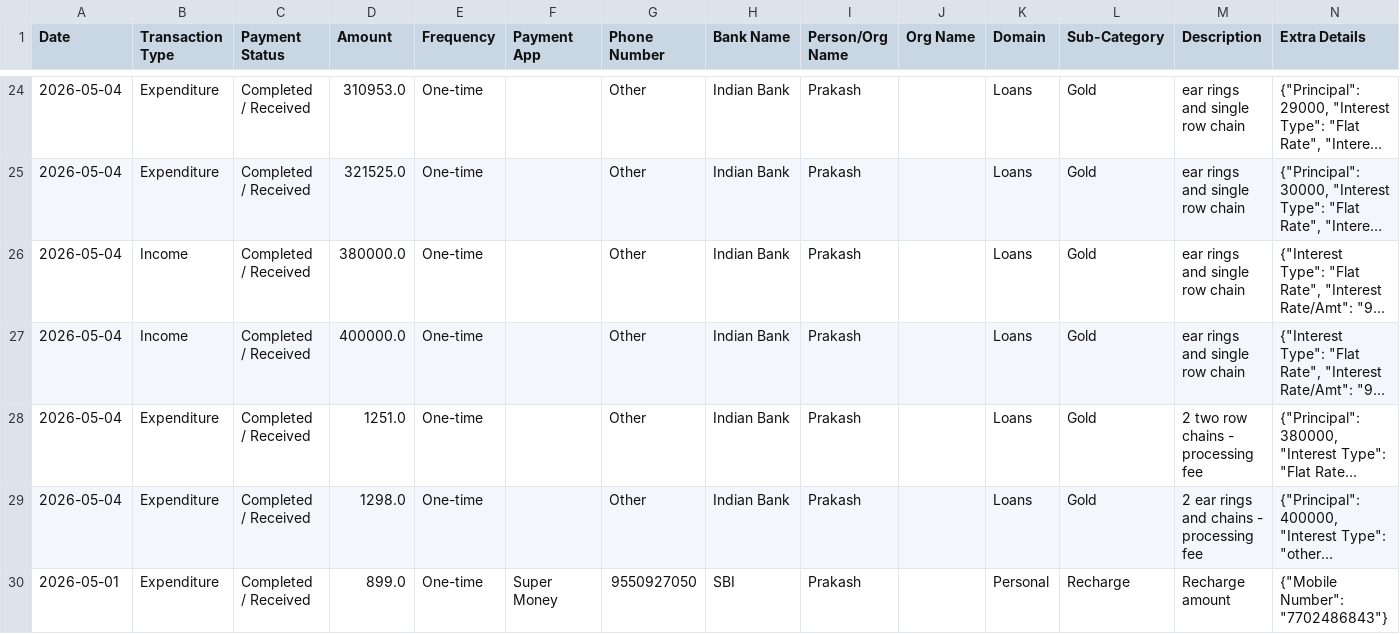
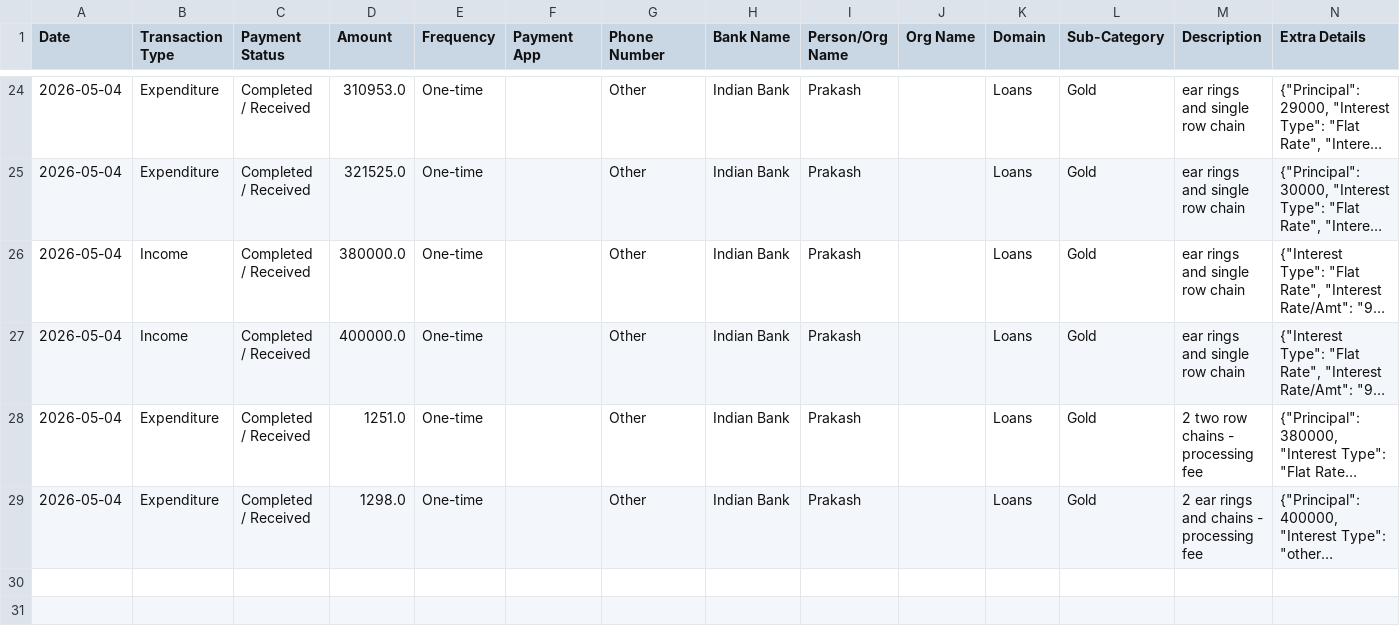
Before and after one commit to Prakash-1619/Finance, a CSV file: data.csv, drawn as a sheet; only a part is shown, gaps mark what is left out; long unchanged cells end in …; the diff names each change by its address in the sheet, - before the commit and + after, or states it on an @@ line.

Commit message:
Deleted global_overview record

```diff
--- a/data.csv
+++ b/data.csv
-row 30: 2026-05-01 | Expenditure | Completed / Received | 899.0 | One-time | Super Money | 9550927050 | SBI | Prakash |  | Personal | Recharge | Recharge amount | {"Mobile Number": "7702486843"}
```
